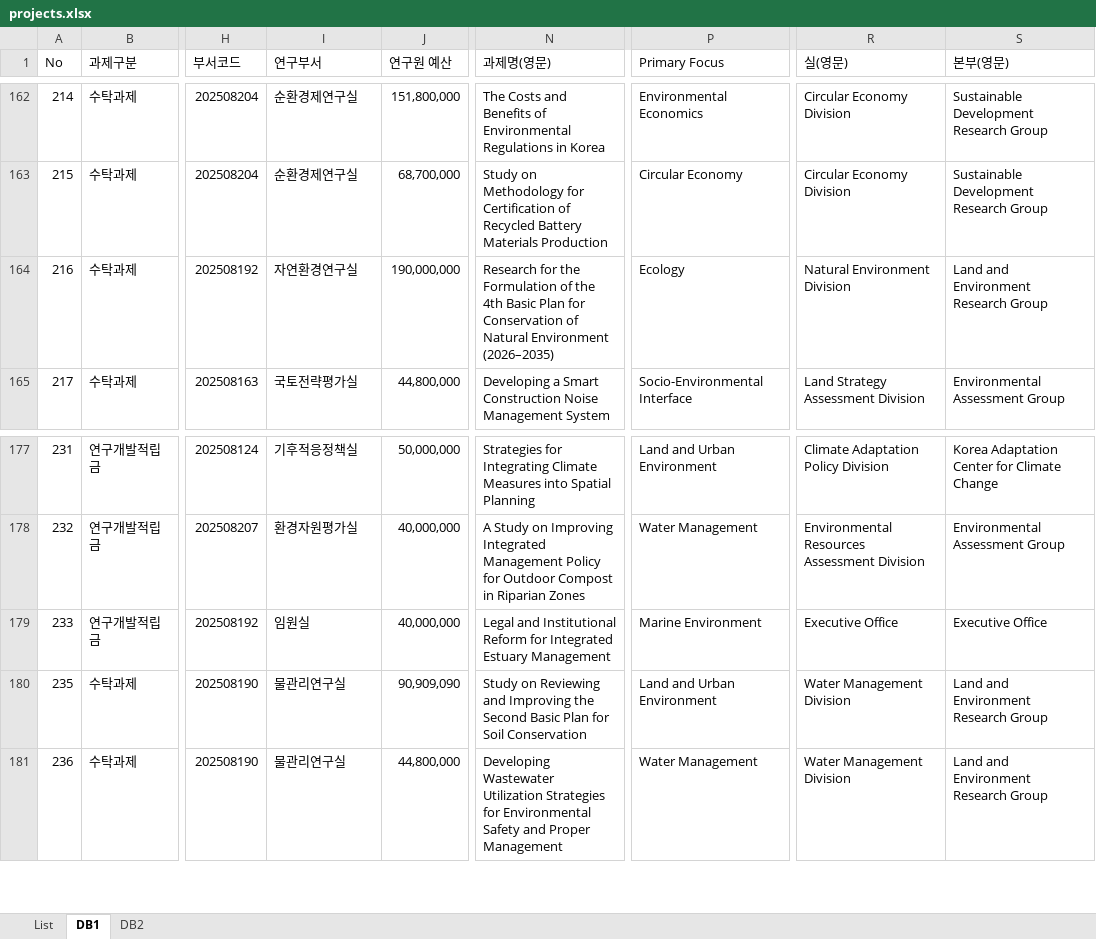
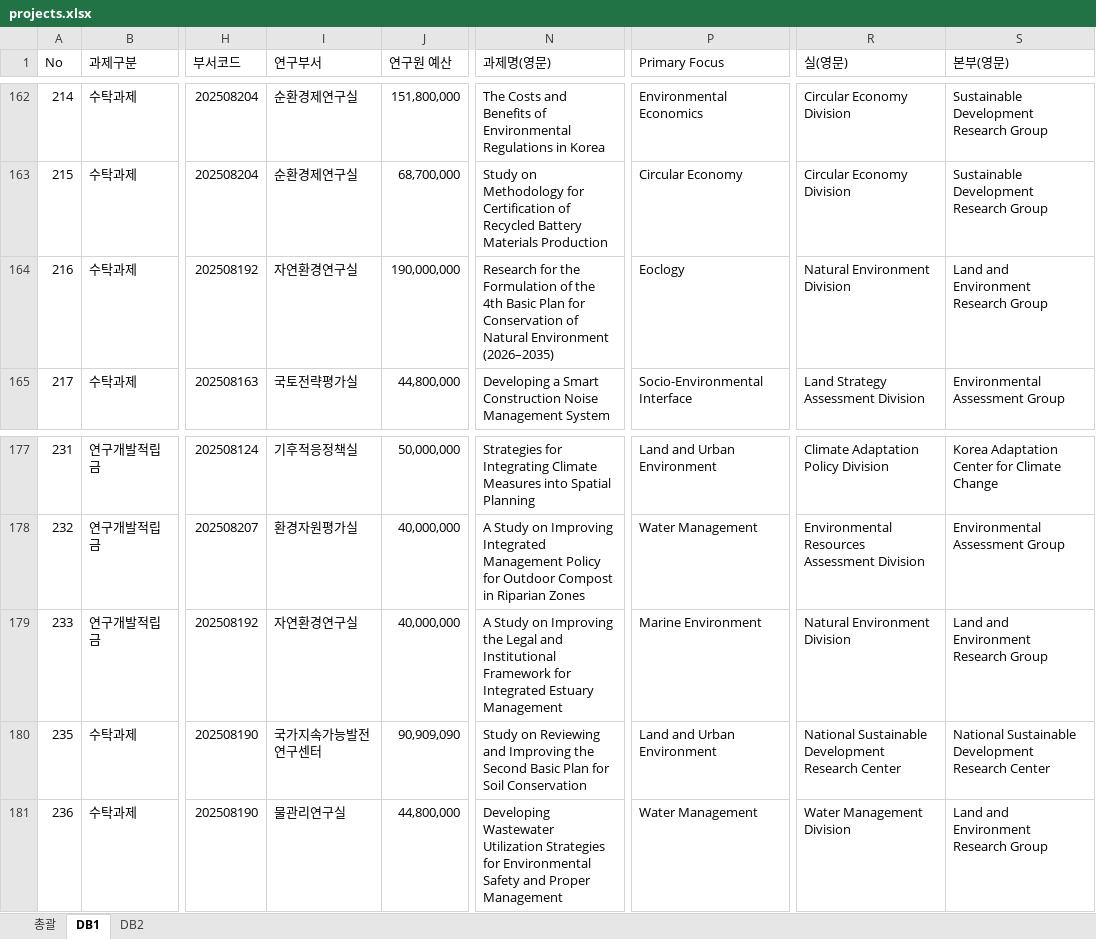
Before and after one commit to keiglobal/ProjectSearch, an Excel workbook: data/projects.xlsx, sheet DB1, drawn as a sheet; only a part is shown, gaps mark what is left out; values as stored, in another font and other column widths than the file's, no cell formats; conditional formats not drawn; the diff names each change by its address in the sheet, - before the commit and + after, or states it on an @@ line.

Commit message:
Add files via upload

```diff
--- a/data/projects.xlsx (sheet DB1)
+++ b/data/projects.xlsx (sheet DB1)
-sheet tab: List
+sheet tab: 총괄
-P164 (Primary Focus): Ecology
+P164 (Primary Focus): Eoclogy
-I179 (연구부서): 임원실
+I179 (연구부서): 자연환경연구실
-N179 (과제명(영문)): Legal and Institutional Reform for Integrated…
+N179 (과제명(영문)): A Study on Improving the Legal and Institutional Framework for Integrated…
-R179 (실(영문)): Executive Office
+R179 (실(영문)): Natural Environment Division
-S179 (본부(영문)): Executive Office
+S179 (본부(영문)): Land and Environment Research Group
-I180 (연구부서): 물관리연구실
+I180 (연구부서): 국가지속가능발전연구센터
-R180 (실(영문)): Water Management Division
+R180 (실(영문)): National Sustainable Development Research Center
-S180 (본부(영문)): Land and Environment Research Group
+S180 (본부(영문)): National Sustainable Development Research Center
```
Also changed, not shown: sheet DB2, sheet 총괄, cell formats.
